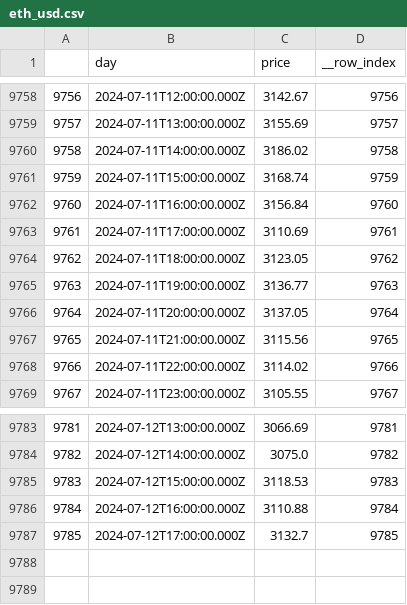
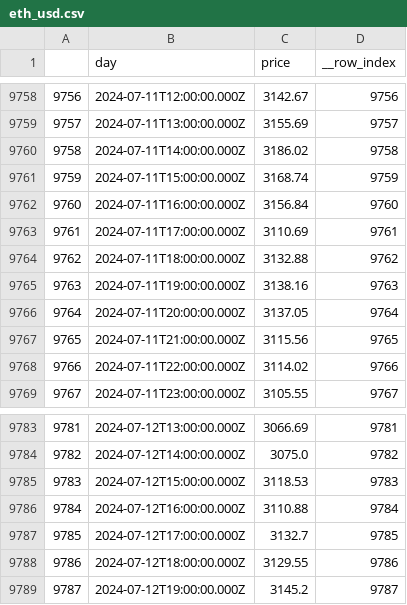
Before and after one commit to BrandynHamilton/box_domains, a CSV file: data/eth_usd.csv, drawn as a sheet; only a part is shown, gaps mark what is left out.

```diff
--- a/data/eth_usd.csv
+++ b/data/eth_usd.csv
@@ -9763,4 +9763,4 @@
 9761,2024-07-11T17:00:00.000Z,3110.69,9761
-9762,2024-07-11T18:00:00.000Z,3123.05,9762
-9763,2024-07-11T19:00:00.000Z,3136.77,9763
+9762,2024-07-11T18:00:00.000Z,3132.88,9762
+9763,2024-07-11T19:00:00.000Z,3138.16,9763
 9764,2024-07-11T20:00:00.000Z,3137.05,9764
@@ -9787 +9787,3 @@
 9785,2024-07-12T17:00:00.000Z,3132.7,9785
+9786,2024-07-12T18:00:00.000Z,3129.55,9786
+9787,2024-07-12T19:00:00.000Z,3145.2,9787
```
Also changed, not shown: data/sales_data.csv, 2 other files.
